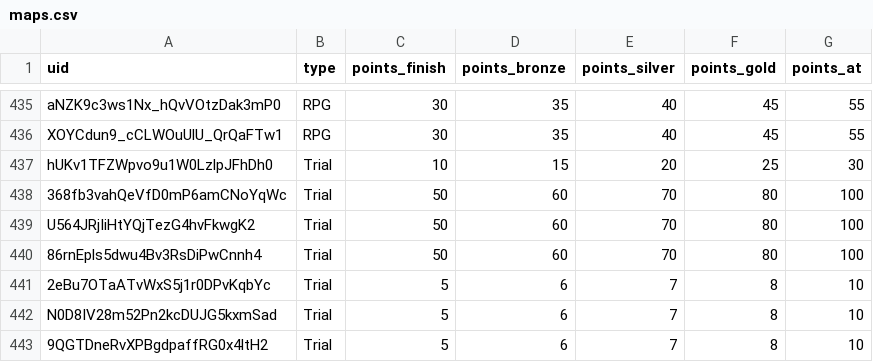
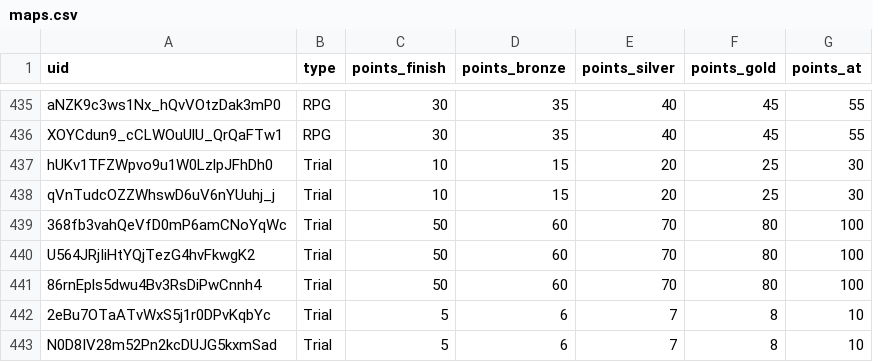
Before and after one commit to spl1nes/tmrank, a CSV file: maps.csv, drawn as a sheet; only a part is shown, gaps mark what is left out; the shorter side is filled out with more unchanged rows; the diff names each change by its address in the sheet, - before the commit and + after, or states it on an @@ line.

Commit message:
Update maps.csv

```diff
--- a/maps.csv
+++ b/maps.csv
+row 438: qVnTudcOZZWhswD6uV6nYUuhj_j | Trial | 10 | 15 | 20 | 25 | 30
```
